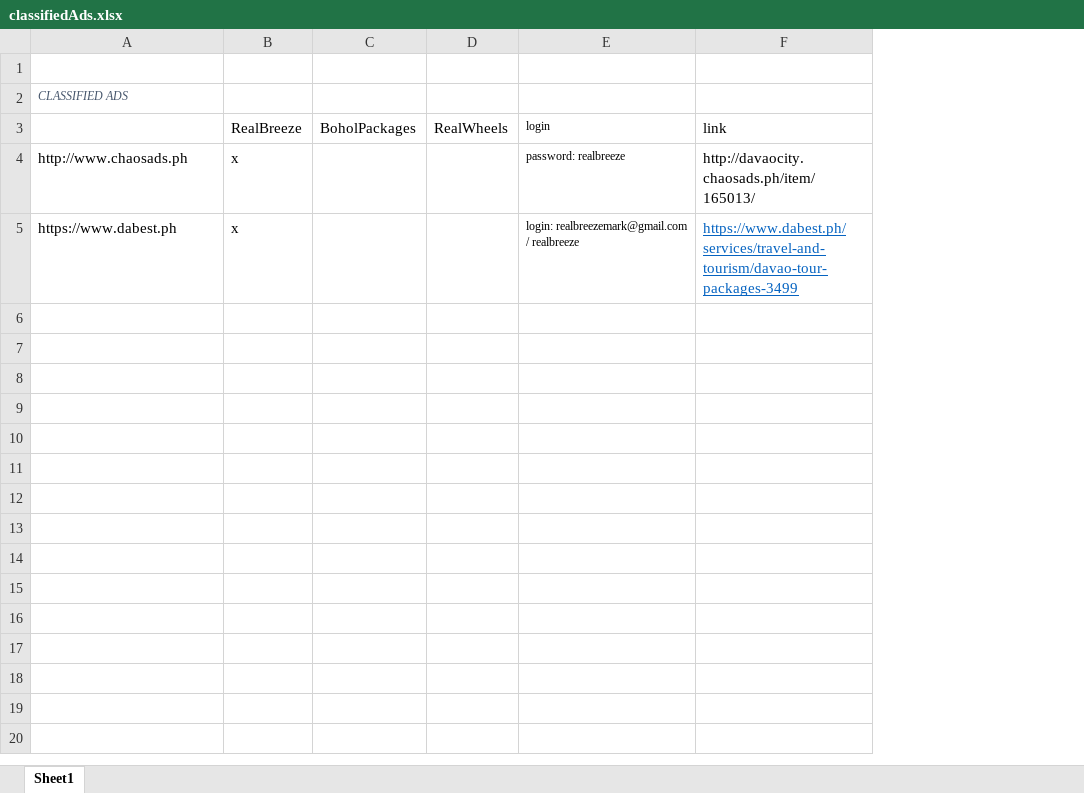
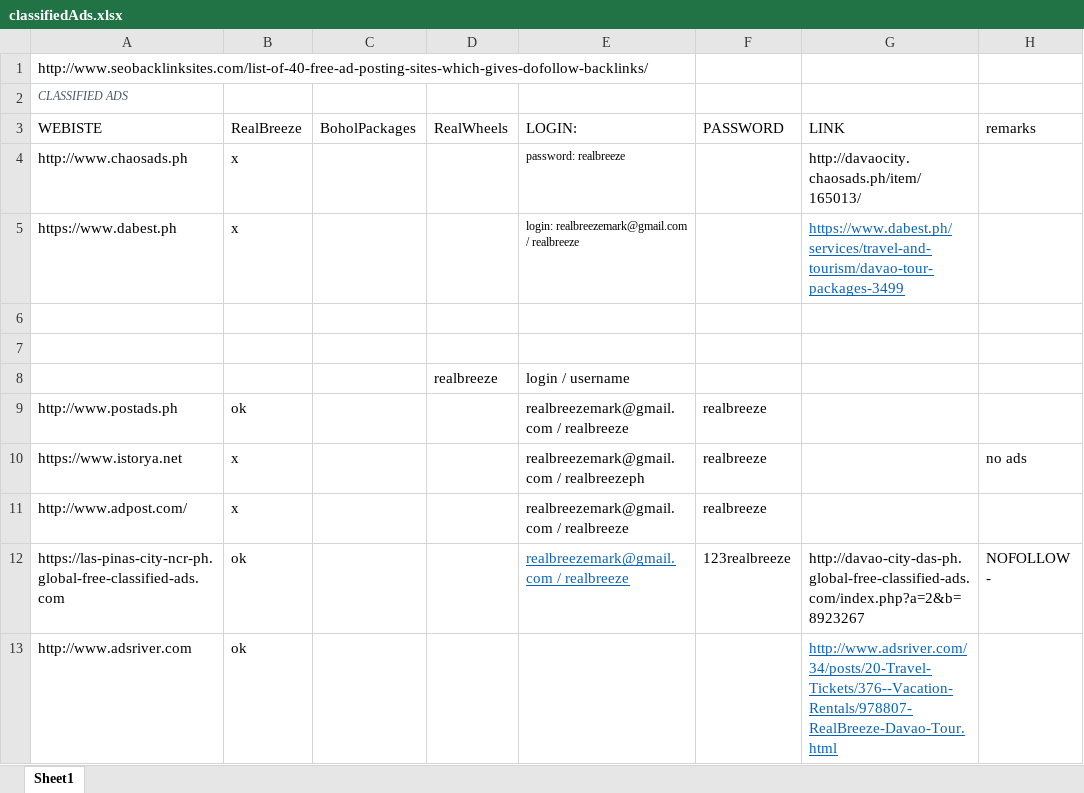
Before and after one commit to assalvatierra/SEO2017, an Excel workbook: classifiedAds.xlsx, sheet Sheet1, drawn as a sheet; values as stored, in another font and other column widths than the file's, no borders; addresses are those after the commit; the diff names each change by its address in the sheet, - before the commit and + after, or states it on an @@ line.

Commit message:
09/11/17

```diff
--- a/classifiedAds.xlsx (sheet Sheet1)
+++ b/classifiedAds.xlsx (sheet Sheet1)
+column F (PASSWORD), empty
+column H (remarks), empty
-A1 (WEBISTE): (empty)
+A1 (WEBISTE): http://www.seobacklinksites.com/list-of-40-free-ad-posting-sites-which-gives-dofollow-backlinks/
-A3: (empty)
+A3: WEBISTE
-E3: login
+E3: LOGIN:
@@ E3 text size: larger @@
-G3: link
+G3: LINK
+row 6: (empty)
+row 7: (empty)
+row 8:  |  |  | realbreeze | login / username
+row 9: http://www.postads.ph | ok |  |  | realbreezemark@gmail.com / realbreeze | realbreeze
+row 10: https://www.istorya.net | x |  |  | realbreezemark@gmail.com / realbreezeph | realbreeze |  | no ads
+row 11: http://www.adpost.com/ | x |  |  | realbreezemark@gmail.com / realbreeze | realbreeze
+row 12: https://las-pinas-city-ncr-ph.global-free-classified-ads.com | ok |  |  | realbreezemark@gmail.com / realbreeze | 123realbreeze | http://davao-city-das-ph.global-free-classified-ads.com/index.php?a=2&b=8923267 | NOFOLLOW -
+row 13: http://www.adsriver.com | ok |  |  |  |  | http://www.adsriver.com/34/posts/20-Travel-Tickets/376--Vacation-Rentals/978807-RealBreeze-Davao-Tour.html
```
